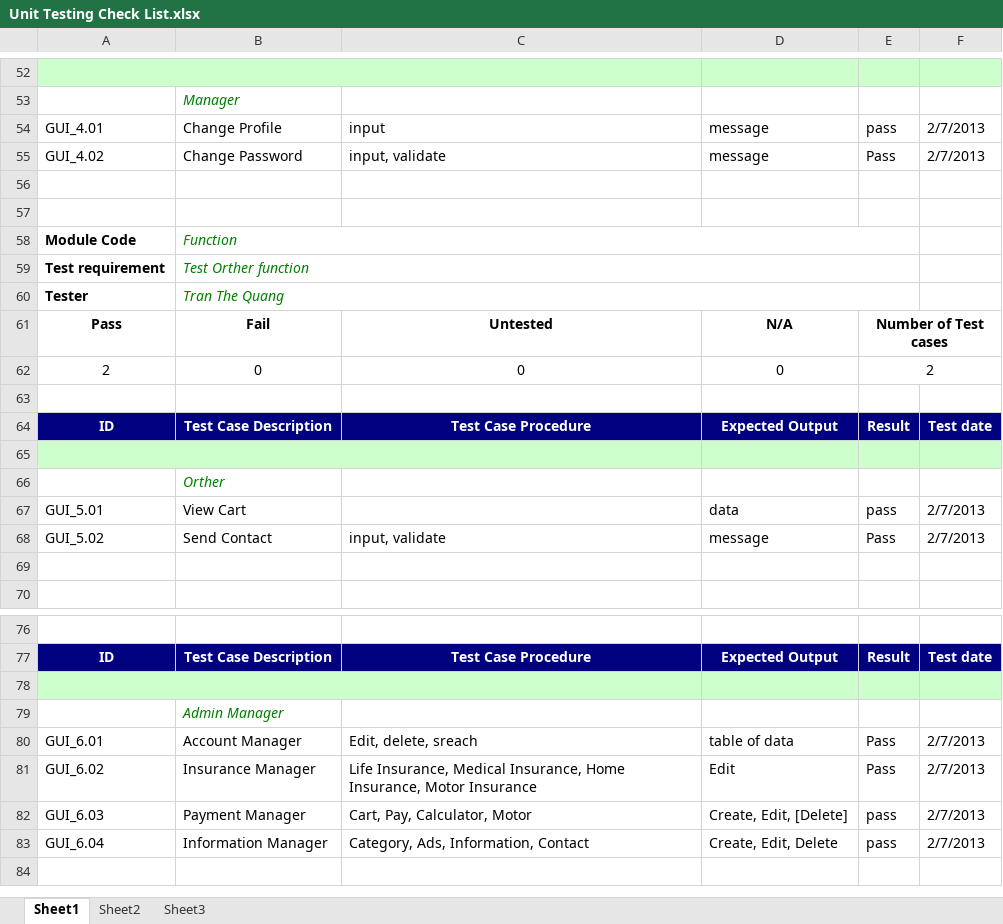
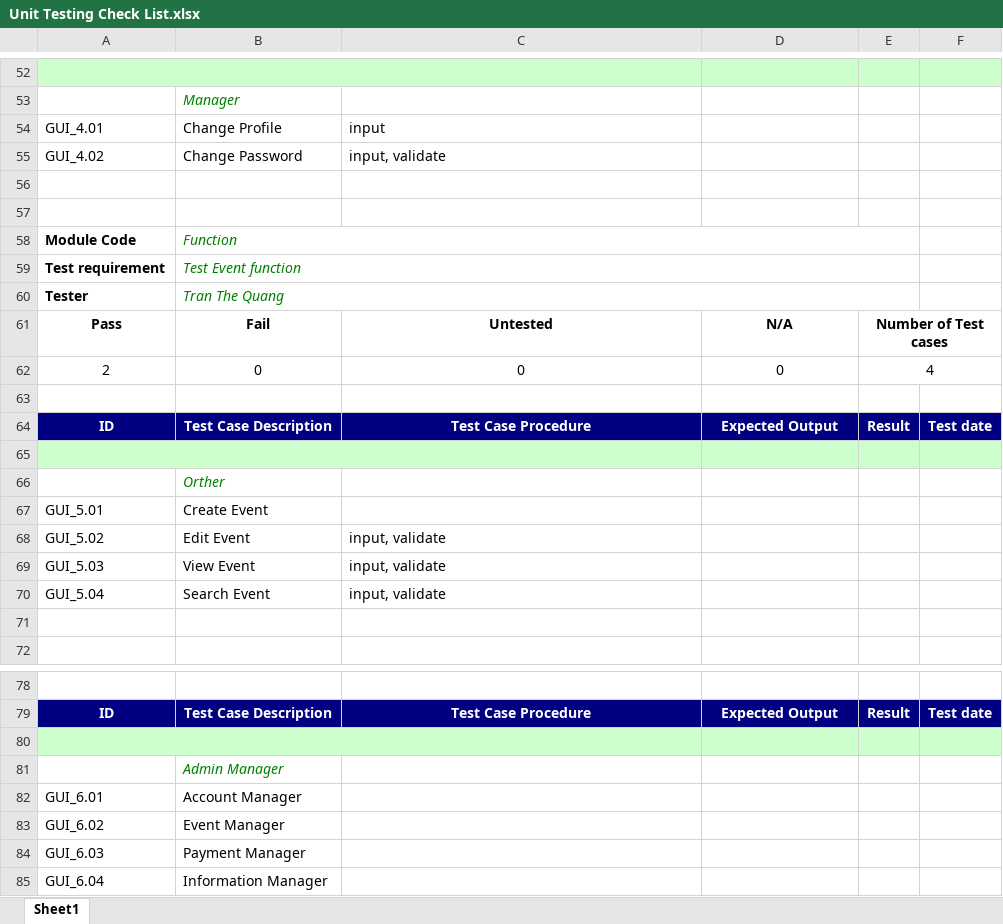
Before and after one commit to MrAnonymous110/easyticket-biggroup, an Excel workbook: Document/Unit Testing Check List.xlsx, sheet Sheet1, drawn as a sheet; only a part is shown, gaps mark what is left out; values as stored, in another font and other column widths than the file's, no borders; removed rows and columns are numbered as before the commit, all else as after; the diff covers the shown part only; the diff names each change by its address in the sheet, - before the commit and + after, or states it on an @@ line.

```diff
--- a/Document/Unit Testing Check List.xlsx (sheet Sheet1)
+++ b/Document/Unit Testing Check List.xlsx (sheet Sheet1)
-sheet tab: Sheet2
-sheet tab: Sheet3
-D54:D55: message
+D54:D55: (empty)
-E54: pass
+E54: (empty)
-F54:F55: 2/7/2013
+F54:F55: (empty)
-E55: Pass
+E55: (empty)
-B59: Test Orther function
+B59: Test Event function
-E62: 2
+E62: 4
-row 67: GUI_5.01 | View Cart |  | data | pass | 2/7/2013
+row 67: GUI_5.01 | Create Event
-B68: Send Contact
+B68: Edit Event
-D68: message
+D68: (empty)
-E68: Pass
+E68: (empty)
-F68: 2/7/2013
+F68: (empty)
+row 69: GUI_5.03 | View Event | input, validate
+row 70: GUI_5.04 | Search Event | input, validate
-C82: Edit, delete, sreach
+C82: (empty)
-D82: table of data
+D82: (empty)
-E82: Pass
+E82: (empty)
-F82: 2/7/2013
+F82: (empty)
-row 81: GUI_6.02 | Insurance Manager | Life Insurance, Medical Insurance, Home Insurance, Motor Insurance | Edit | Pass | 2/7/2013
+row 83: GUI_6.02 | Event Manager
-C84: Cart, Pay, Calculator, Motor
+C84: (empty)
-D84: Create, Edit, [Delete]
+D84: (empty)
-E84:E85: pass
+E84:E85: (empty)
-F84:F85: 2/7/2013
+F84:F85: (empty)
-C85: Category, Ads, Information, Contact
+C85: (empty)
-D85: Create, Edit, Delete
+D85: (empty)
```
Also changed, not shown: 38 edited cells elsewhere in this sheet.
